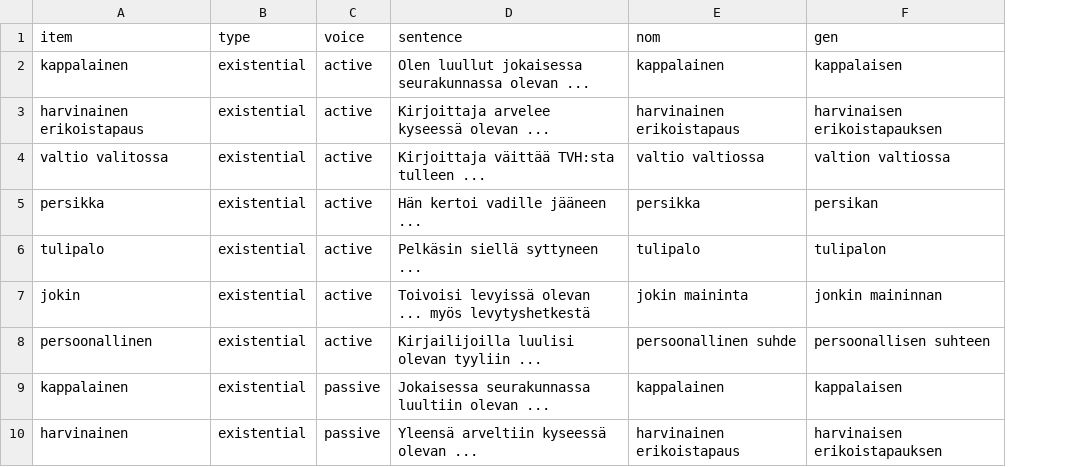
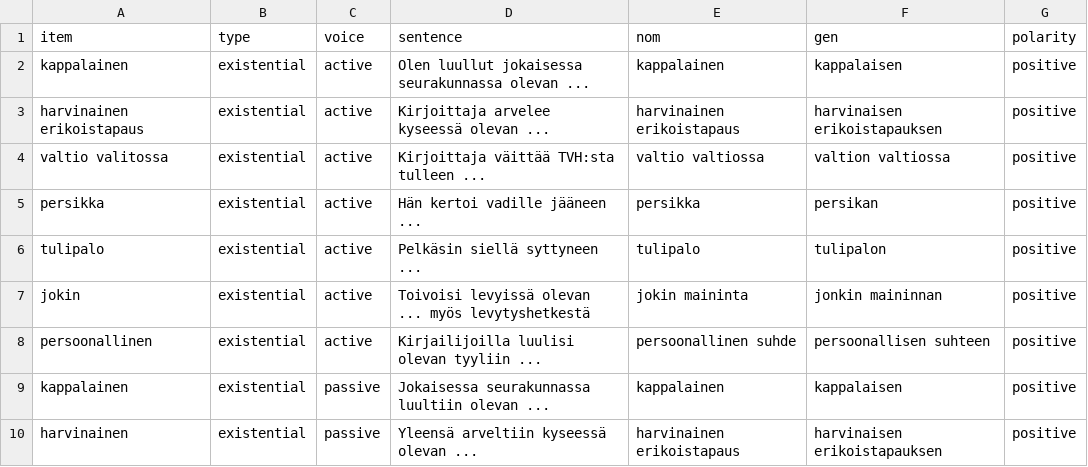
Before and after one commit to BranPap/itkonen-replication, a CSV file: experiment/stimuli/stimuli.csv, drawn as a sheet; only a part is shown; the diff names each change by its address in the sheet, - before the commit and + after, or states it on an @@ line.

Commit message:
updated with new neg stimuli

```diff
--- a/experiment/stimuli/stimuli.csv
+++ b/experiment/stimuli/stimuli.csv
+column G (polarity), rows 2-10: all positive
```
Also changed, not shown: 7 other files.
